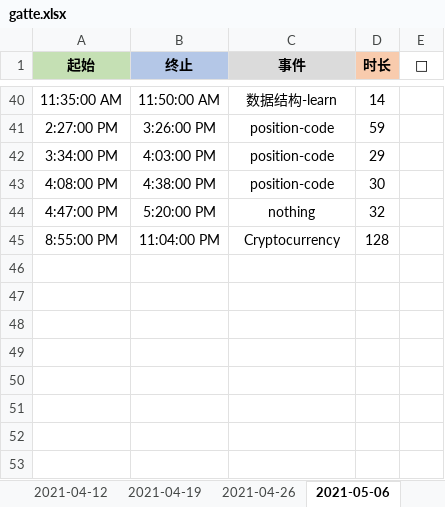
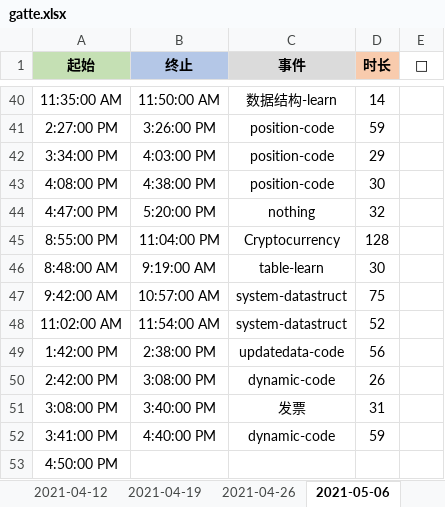
Before and after one commit to Joiner12/Notes, an Excel workbook: gatte.xlsx, sheet 2021-05-06, drawn as a sheet; only a part is shown, gaps mark what is left out; values as stored, in another font and other column widths than the file's, no borders; conditional formats not drawn; the diff names each change by its address in the sheet, - before the commit and + after, or states it on an @@ line.

```diff
--- a/gatte.xlsx (sheet 2021-05-06)
+++ b/gatte.xlsx (sheet 2021-05-06)
+row 46: 8:48:00 AM | 9:19:00 AM | table-learn | 30
+row 47: 9:42:00 AM | 10:57:00 AM | system-datastruct | 75
+row 48: 11:02:00 AM | 11:54:00 AM | system-datastruct | 52
+row 49: 1:42:00 PM | 2:38:00 PM | updatedata-code | 56
+row 50: 2:42:00 PM | 3:08:00 PM | dynamic-code | 26
+row 51: 3:08:00 PM | 3:40:00 PM | 发票 | 31
+row 52: 3:41:00 PM | 4:40:00 PM | dynamic-code | 59
+row 53: 4:50:00 PM
```
Also changed, not shown: 1 other file.
